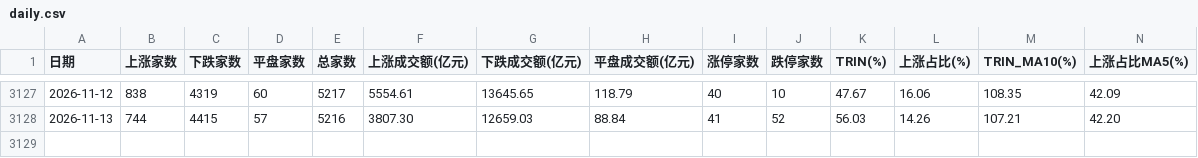
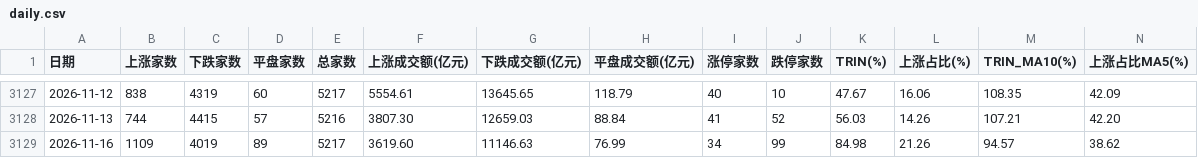
Before and after one commit to xwlxyt/gupiaozhibiao, a CSV file: data/daily.csv, drawn as a sheet; only a part is shown, gaps mark what is left out; rows hold the shown columns only; the diff names each change by its address in the sheet, - before the commit and + after, or states it on an @@ line.

```diff
--- a/data/daily.csv
+++ b/data/daily.csv
+row 3129: 2026-11-16 | 1109 | 4019 | 89 | 5217 | 3619.60 | 11146.63 | 76.99 | 34 | 99 | 84.98 | 21.26 | 94.57 | 38.62
```
Also changed, not shown: docs/data/daily.csv, 6 other files.
